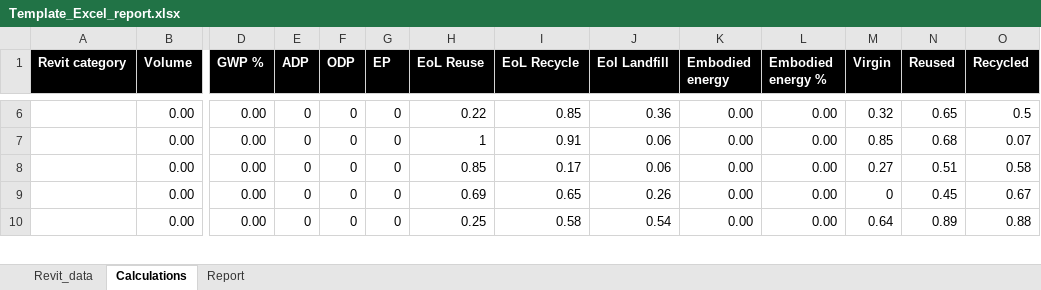
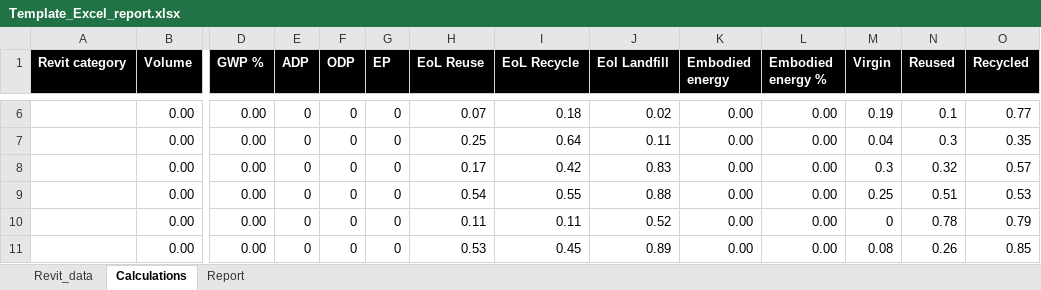
Before and after one commit to CircularEcoBIM/CircularityTool4Revit, an Excel workbook: template/Template_Excel_report.xlsx, sheet Calculations, drawn as a sheet; only a part is shown, gaps mark what is left out; values as stored, in another font and other column widths than the file's, no borders; addresses are those after the commit; rows hold the shown columns only; the diff covers the shown part only; the diff names each change by its address in the sheet, - before the commit and + after, or states it on an @@ line.

```diff
--- a/template/Template_Excel_report.xlsx (sheet Calculations)
+++ b/template/Template_Excel_report.xlsx (sheet Calculations)
-H6 (EoL Reuse): 0.22
+H6 (EoL Reuse): 0.07
-I6 (EoL Recycle): 0.85
+I6 (EoL Recycle): 0.18
-J6 (Eol Landfill): 0.36
+J6 (Eol Landfill): 0.02
-M6 (Virgin): 0.32
+M6 (Virgin): 0.19
-N6 (Reused): 0.65
+N6 (Reused): 0.1
-O6 (Recycled): 0.5
+O6 (Recycled): 0.77
-H7 (EoL Reuse): 1
+H7 (EoL Reuse): 0.25
-I7 (EoL Recycle): 0.91
+I7 (EoL Recycle): 0.64
-J7 (Eol Landfill): 0.06
+J7 (Eol Landfill): 0.11
-M7 (Virgin): 0.85
+M7 (Virgin): 0.04
-N7 (Reused): 0.68
+N7 (Reused): 0.3
-O7 (Recycled): 0.07
+O7 (Recycled): 0.35
+row 8:  | 0.00 | 0.00 | 0 | 0 | 0 | 0.17 | 0.42 | 0.83 | 0.00 | 0.00 | 0.3 | 0.32 | 0.57
-H9 (EoL Reuse): 0.85
+H9 (EoL Reuse): 0.54
-I9 (EoL Recycle): 0.17
+I9 (EoL Recycle): 0.55
-J9 (Eol Landfill): 0.06
+J9 (Eol Landfill): 0.88
-M9 (Virgin): 0.27
+M9 (Virgin): 0.25
-O9 (Recycled): 0.58
+O9 (Recycled): 0.53
-H10 (EoL Reuse): 0.69
+H10 (EoL Reuse): 0.11
-I10 (EoL Recycle): 0.65
+I10 (EoL Recycle): 0.11
-J10 (Eol Landfill): 0.26
+J10 (Eol Landfill): 0.52
-N10 (Reused): 0.45
+N10 (Reused): 0.78
-O10 (Recycled): 0.67
+O10 (Recycled): 0.79
-H11 (EoL Reuse): 0.25
+H11 (EoL Reuse): 0.53
-I11 (EoL Recycle): 0.58
+I11 (EoL Recycle): 0.45
-J11 (Eol Landfill): 0.54
+J11 (Eol Landfill): 0.89
-M11 (Virgin): 0.64
+M11 (Virgin): 0.08
-N11 (Reused): 0.89
+N11 (Reused): 0.26
-O11 (Recycled): 0.88
+O11 (Recycled): 0.85
```
Also changed, not shown: 1 added row, 2 removed rows and 75 edited cells elsewhere in this sheet, sheet Report, sheet Revit_data, formulas that keep their value, charts or pictures, 2 other files.
